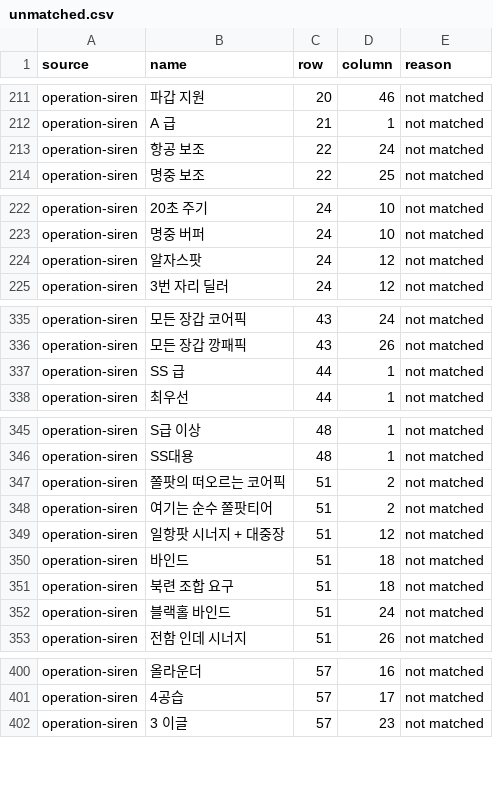
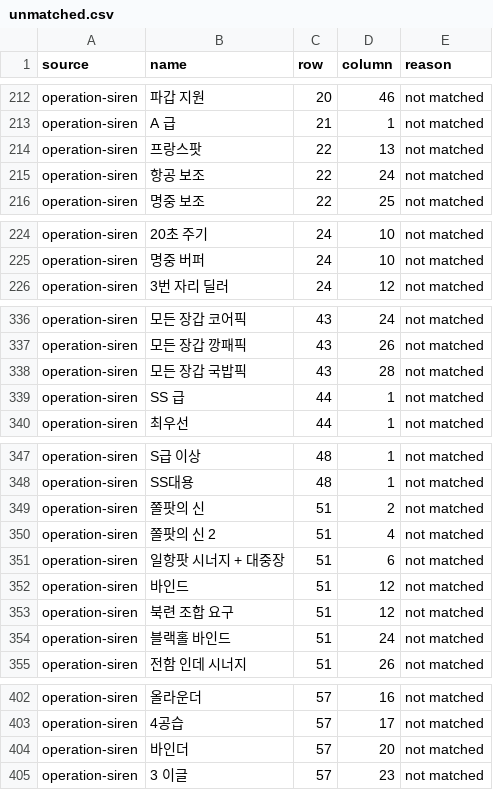
Before and after one commit to Ricechip87/azurlane-tracker, a CSV file: reports/growth-recommendations/unmatched.csv, drawn as a sheet; only a part is shown, gaps mark what is left out; the diff covers the shown part only.

```diff
--- a/reports/growth-recommendations/unmatched.csv
+++ b/reports/growth-recommendations/unmatched.csv
@@ -212,2 +213,3 @@ operation-siren,파갑 지원,20,46,not matched
 operation-siren,A 급,21,1,not matched
+operation-siren,프랑스팟,22,13,not matched
 operation-siren,항공 보조,22,24,not matched
@@ -223,3 +225,2 @@ operation-siren,20초 주기,24,10,not matched
 operation-siren,명중 버퍼,24,10,not matched
-operation-siren,알자스팟,24,12,not matched
 operation-siren,3번 자리 딜러,24,12,not matched
@@ -336,2 +337,3 @@ operation-siren,모든 장갑 코어픽,43,24,not matched
 operation-siren,모든 장갑 깡패픽,43,26,not matched
+operation-siren,모든 장갑 국밥픽,43,28,not matched
 operation-siren,SS 급,44,1,not matched
@@ -346,7 +348,7 @@ operation-siren,S급 이상,48,1,not matched
 operation-siren,SS대용,48,1,not matched
-operation-siren,쫄팟의 떠오르는 코어픽,51,2,not matched
-operation-siren,여기는 순수 쫄팟티어,51,2,not matched
-operation-siren,일항팟 시너지 + 대중장,51,12,not matched
-operation-siren,바인드,51,18,not matched
-operation-siren,북련 조합 요구,51,18,not matched
+operation-siren,쫄팟의 신,51,2,not matched
+operation-siren,쫄팟의 신 2,51,4,not matched
+operation-siren,일항팟 시너지 + 대중장,51,6,not matched
+operation-siren,바인드,51,12,not matched
+operation-siren,북련 조합 요구,51,12,not matched
 operation-siren,블랙홀 바인드,51,24,not matched
@@ -401,2 +403,3 @@ operation-siren,올라운더,57,16,not matched
 operation-siren,4공습,57,17,not matched
+operation-siren,바인더,57,20,not matched
 operation-siren,3 이글,57,23,not matched
```
Also changed, not shown: 6 added rows, 10 removed rows and 22 edited cells elsewhere in this file, reports/growth-recommendations/review.csv, 32 other files.
